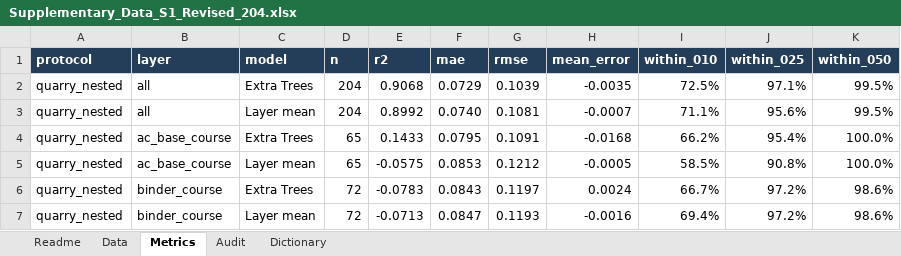
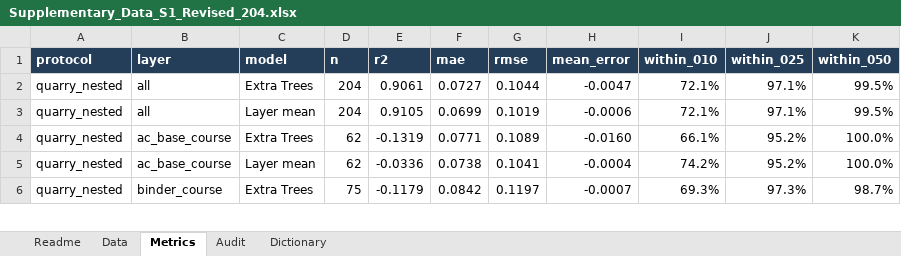
Before and after one commit to hdaltuntas/marshall-obc-prediction, an Excel workbook: revision_204/Supplementary_Data_S1_Revised_204.xlsx, sheet Metrics, drawn as a sheet; only a part is shown; values as stored, in another font and other column widths than the file's, no borders; table styles not drawn; removed rows and columns are numbered as before the commit, all else as after; the diff covers the shown part only; the diff names each change by its address in the sheet, - before the commit and + after, or states it on an @@ line.

```diff
--- a/revision_204/Supplementary_Data_S1_Revised_204.xlsx (sheet Metrics)
+++ b/revision_204/Supplementary_Data_S1_Revised_204.xlsx (sheet Metrics)
-E2 (r2): 0.9068
+E2 (r2): 0.9061
-F2 (mae): 0.0729
+F2 (mae): 0.0727
-G2 (rmse): 0.1039
+G2 (rmse): 0.1044
-H2 (mean_error): -0.0035
+H2 (mean_error): -0.0047
-I2 (within_010): 72.5%
+I2 (within_010): 72.1%
-E3 (r2): 0.8992
+E3 (r2): 0.9105
-F3 (mae): 0.0740
+F3 (mae): 0.0699
-G3 (rmse): 0.1081
+G3 (rmse): 0.1019
-H3 (mean_error): -0.0007
+H3 (mean_error): -0.0006
-I3 (within_010): 71.1%
+I3 (within_010): 72.1%
-J3 (within_025): 95.6%
+J3 (within_025): 97.1%
-D4:D5 (n): 65
+D4:D5 (n): 62
-E4 (r2): 0.1433
+E4 (r2): -0.1319
-F4 (mae): 0.0795
+F4 (mae): 0.0771
-G4 (rmse): 0.1091
+G4 (rmse): 0.1089
-H4 (mean_error): -0.0168
+H4 (mean_error): -0.0160
-I4 (within_010): 66.2%
+I4 (within_010): 66.1%
-J4 (within_025): 95.4%
+J4 (within_025): 95.2%
-E5 (r2): -0.0575
+E5 (r2): -0.0336
-F5 (mae): 0.0853
+F5 (mae): 0.0738
-G5 (rmse): 0.1212
+G5 (rmse): 0.1041
-H5 (mean_error): -0.0005
+H5 (mean_error): -0.0004
-I5 (within_010): 58.5%
+I5 (within_010): 74.2%
-J5 (within_025): 90.8%
+J5 (within_025): 95.2%
-D6 (n): 72
+D6 (n): 75
-E6 (r2): -0.0783
+E6 (r2): -0.1179
-F6 (mae): 0.0843
+F6 (mae): 0.0842
-H6 (mean_error): 0.0024
+H6 (mean_error): -0.0007
-I6 (within_010): 66.7%
+I6 (within_010): 69.3%
-J6 (within_025): 97.2%
+J6 (within_025): 97.3%
-K6 (within_050): 98.6%
+K6 (within_050): 98.7%
-row 7: quarry_nested | binder_course | Layer mean | 72 | -0.0713 | 0.0847 | 0.1193 | -0.0016 | 69.4% | 97.2% | 98.6%
```
Also changed, not shown: 10 added rows, 9 removed rows and 213 edited cells elsewhere in this sheet, sheet Data, sheet Audit, sheet Readme, revision_204/Marshall_Validation_204.xlsx, revision_204/marshall_dataset_204.xlsx, 33 other files.
